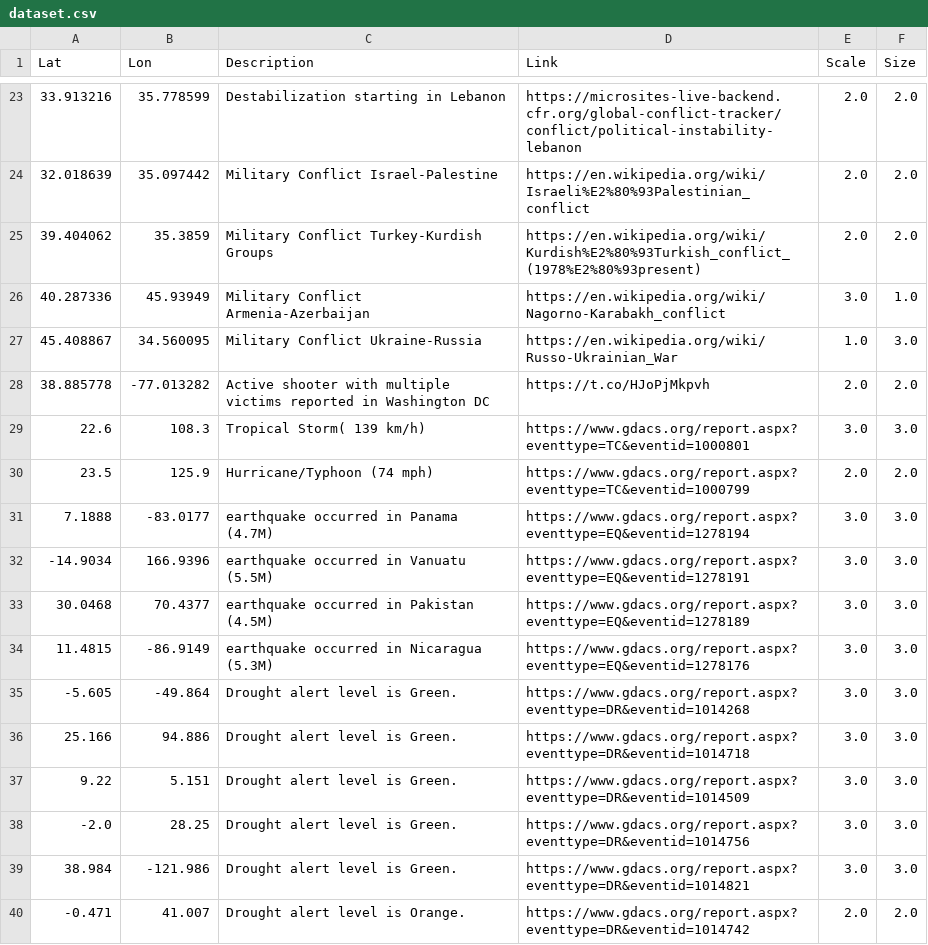
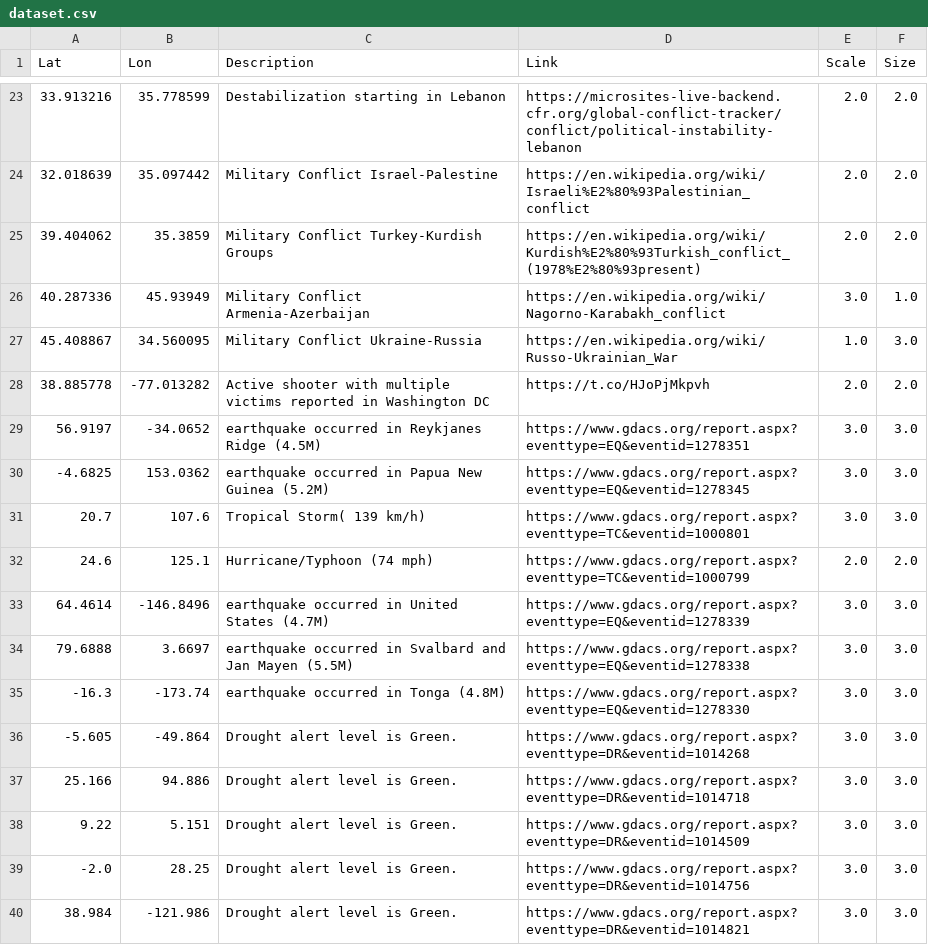
Before and after one commit to antonio-hickey/gDash, a CSV file: data/events/dataset.csv, drawn as a sheet; only a part is shown, gaps mark what is left out; the shorter side is filled out with more unchanged rows; the diff covers the shown part only.

```diff
--- a/data/events/dataset.csv
+++ b/data/events/dataset.csv
@@ -28,8 +28,9 @@ Lat,Lon,Description,Link,Scale,Size
 38.885778,-77.013282,Active shooter with multiple victims reported in Washington DC,https://t.co/HJoPjMkpvh,2.0,2.0
-22.6,108.3,Tropical Storm( 139 km/h),https://www.gdacs.org/report.aspx?eventtype=TC&eventid=1000801,3.0,3.0
-23.5,125.9,Hurricane/Typhoon (74 mph),https://www.gdacs.org/report.aspx?eventtype=TC&eventid=1000799,2.0,2.0
-7.1888,-83.0177,earthquake occurred in Panama (4.7M),https://www.gdacs.org/report.aspx?eventtype=EQ&eventid=1278194,3.0,3.0
--14.9034,166.9396,earthquake occurred in Vanuatu (5.5M),https://www.gdacs.org/report.aspx?eventtype=EQ&eventid=1278191,3.0,3.0
-30.0468,70.4377,earthquake occurred in Pakistan (4.5M),https://www.gdacs.org/report.aspx?eventtype=EQ&eventid=1278189,3.0,3.0
-11.4815,-86.9149,earthquake occurred in Nicaragua (5.3M),https://www.gdacs.org/report.aspx?eventtype=EQ&eventid=1278176,3.0,3.0
+56.9197,-34.0652,earthquake occurred in Reykjanes Ridge (4.5M),https://www.gdacs.org/report.aspx?eventtype=EQ&eventid=1278351,3.0,3.0
+-4.6825,153.0362,earthquake occurred in Papua New Guinea (5.2M),https://www.gdacs.org/report.aspx?eventtype=EQ&eventid=1278345,3.0,3.0
+20.7,107.6,Tropical Storm( 139 km/h),https://www.gdacs.org/report.aspx?eventtype=TC&eventid=1000801,3.0,3.0
+24.6,125.1,Hurricane/Typhoon (74 mph),https://www.gdacs.org/report.aspx?eventtype=TC&eventid=1000799,2.0,2.0
+64.4614,-146.8496,earthquake occurred in United States (4.7M),https://www.gdacs.org/report.aspx?eventtype=EQ&eventid=1278339,3.0,3.0
+79.6888,3.6697,earthquake occurred in Svalbard and Jan Mayen (5.5M),https://www.gdacs.org/report.aspx?eventtype=EQ&eventid=1278338,3.0,3.0
+-16.3,-173.74,earthquake occurred in Tonga (4.8M),https://www.gdacs.org/report.aspx?eventtype=EQ&eventid=1278330,3.0,3.0
 -5.605,-49.864,Drought alert level is Green.,https://www.gdacs.org/report.aspx?eventtype=DR&eventid=1014268,3.0,3.0
```
Also changed, not shown: 1 added row, 5 removed rows and 8 edited cells elsewhere in this file.
